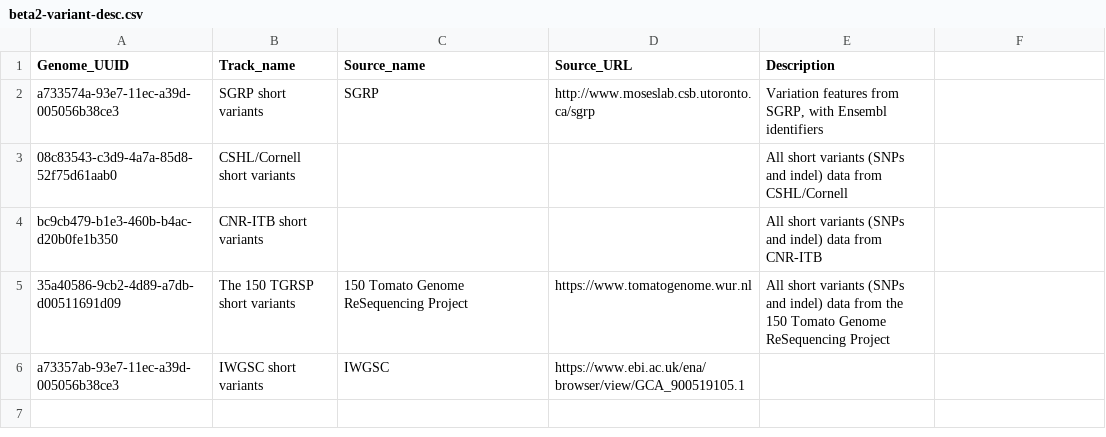
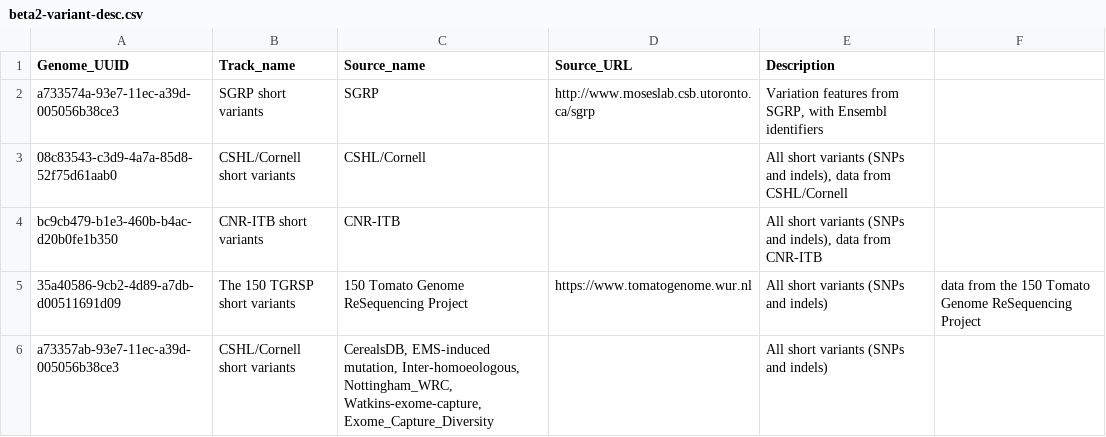
Before and after one commit to Ensembl/ensembl-web-track-api, a CSV file: templates/beta2-variant-desc.csv, drawn as a sheet.

Commit message:
Update wheat

```diff
--- a/templates/beta2-variant-desc.csv
+++ b/templates/beta2-variant-desc.csv
@@ -2,5 +2,5 @@ Genome_UUID,Track_name,Source_name,Source_URL,Description
 a733574a-93e7-11ec-a39d-005056b38ce3,SGRP short variants,SGRP,http://www.moseslab.csb.utoronto.ca/sgrp,"Variation features from SGRP, with Ensembl identifiers"
-08c83543-c3d9-4a7a-85d8-52f75d61aab0,CSHL/Cornell short variants,,,All short variants (SNPs and indel) data from CSHL/Cornell
-bc9cb479-b1e3-460b-b4ac-d20b0fe1b350,CNR-ITB short variants,,,All short variants (SNPs and indel) data from CNR-ITB
-35a40586-9cb2-4d89-a7db-d00511691d09,The 150 TGRSP short variants,150 Tomato Genome ReSequencing Project,https://www.tomatogenome.wur.nl,All short variants (SNPs and indel) data from the 150 Tomato Genome ReSequencing Project
-a73357ab-93e7-11ec-a39d-005056b38ce3,IWGSC short variants,IWGSC,https://www.ebi.ac.uk/ena/browser/view/GCA_900519105.1
+08c83543-c3d9-4a7a-85d8-52f75d61aab0,CSHL/Cornell short variants,CSHL/Cornell,,"All short variants (SNPs and indels), data from CSHL/Cornell"
+bc9cb479-b1e3-460b-b4ac-d20b0fe1b350,CNR-ITB short variants,CNR-ITB,,"All short variants (SNPs and indels), data from CNR-ITB"
+35a40586-9cb2-4d89-a7db-d00511691d09,The 150 TGRSP short variants,150 Tomato Genome ReSequencing Project,https://www.tomatogenome.wur.nl,All short variants (SNPs and indels), data from the 150 Tomato Genome ReSequencing Project
+a73357ab-93e7-11ec-a39d-005056b38ce3,CSHL/Cornell short variants,"CerealsDB, EMS-induced mutation, Inter-homoeologous, Nottingham_WRC, Watkins-exome-capture, Exome_Capture_Diversity",,All short variants (SNPs and indels)
```
